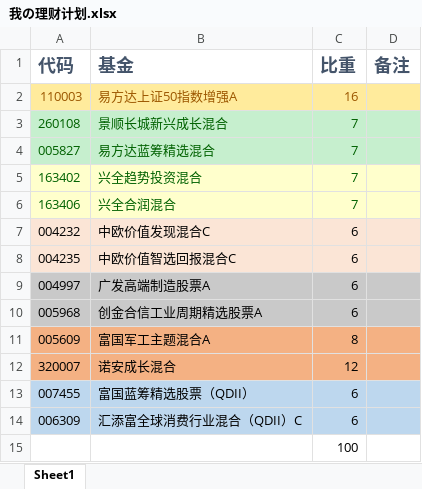
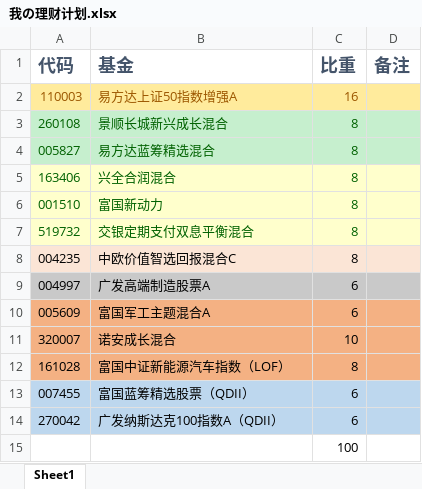
Before and after one commit to ThanosTM/OfferKiller, an Excel workbook: 我の理财计划.xlsx, sheet Sheet1, drawn as a sheet; values as stored, in another font and other column widths than the file's, no borders; removed rows and columns are numbered as before the commit, all else as after; the diff names each change by its address in the sheet, - before the commit and + after, or states it on an @@ line.

```diff
--- a/我の理财计划.xlsx (sheet Sheet1)
+++ b/我の理财计划.xlsx (sheet Sheet1)
-C3:C4 (比重): 7
+C3:C4 (比重): 8
-row 5: 163402 | 兴全趋势投资混合 | 7
-C5 (比重): 7
+C5 (比重): 8
-row 7: 004232 | 中欧价值发现混合C | 6
+row 6: 001510 | 富国新动力 | 8
+row 7: 519732 | 交银定期支付双息平衡混合 | 8
-C8 (比重): 6
+C8 (比重): 8
-row 10: 005968 | 创金合信工业周期精选股票A | 6
-C10 (比重): 8
+C10 (比重): 6
-C11 (比重): 12
+C11 (比重): 10
+row 12: 161028 | 富国中证新能源汽车指数（LOF） | 8
-row 14: 006309 | 汇添富全球消费行业混合（QDII）C | 6
+row 14: 270042 | 广发纳斯达克100指数A（QDII） | 6
```
Also changed, not shown: 5 other files.
